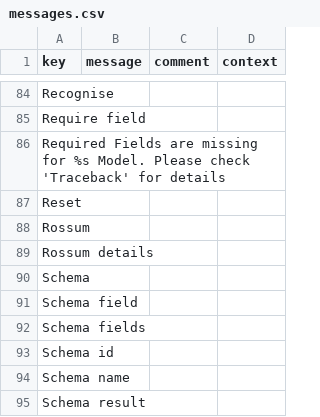
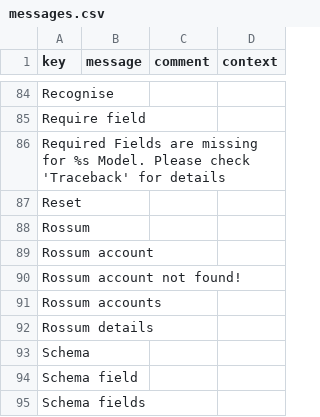
Before and after one commit to axelor/axelor-addons, a CSV file: axelor-rossum/src/main/resources/i18n/messages.csv, drawn as a sheet; only a part is shown, gaps mark what is left out; the shorter side is filled out with more unchanged rows.

Commit message:
Feature RM#39175 - APP : account

```diff
--- a/axelor-rossum/src/main/resources/i18n/messages.csv
+++ b/axelor-rossum/src/main/resources/i18n/messages.csv
@@ -88,2 +88,5 @@
 "Rossum",,,
+"Rossum account",,,
+"Rossum account not found!",,,
+"Rossum accounts",,,
 "Rossum details",,,
```
Also changed, not shown: axelor-rossum/src/main/resources/i18n/messages_en.csv, axelor-rossum/src/main/resources/i18n/messages_fr.csv, 48 other files.
